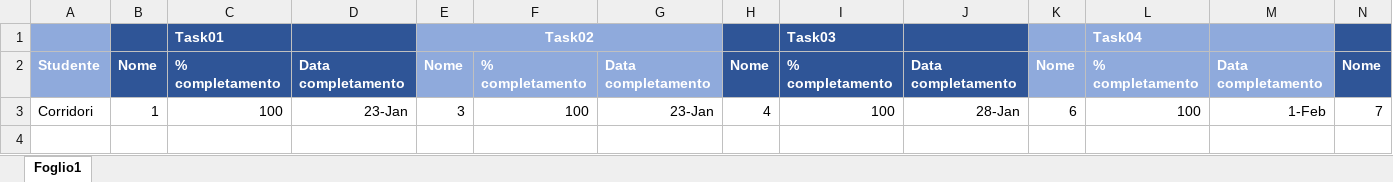
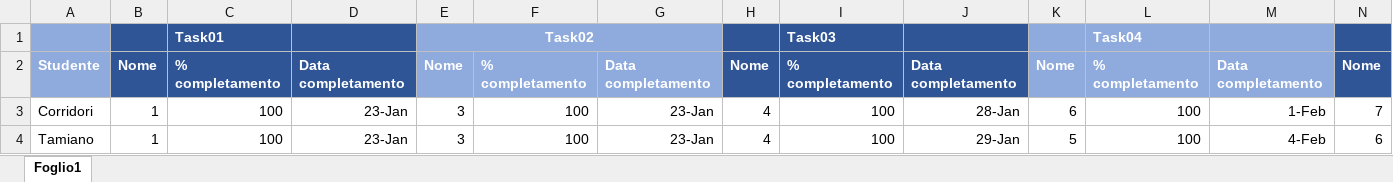
Before and after one commit to wardragon/progettoNLP, an Excel workbook: Relazioni ZNZ/Aggiornamento20200205.xlsx, sheet Foglio1, drawn as a sheet; only a part is shown; values as stored, in another font and other column widths than the file's, no borders; rows hold the shown columns only; the diff names each change by its address in the sheet, - before the commit and + after, or states it on an @@ line.

Commit message:
add tamiano

```diff
--- a/Relazioni ZNZ/Aggiornamento20200205.xlsx (sheet Foglio1)
+++ b/Relazioni ZNZ/Aggiornamento20200205.xlsx (sheet Foglio1)
+row 4: Tamiano | 1 | 100 | 23-Jan | 3 | 100 | 23-Jan | 4 | 100 | 29-Jan | 5 | 100 | 4-Feb | 6
```
